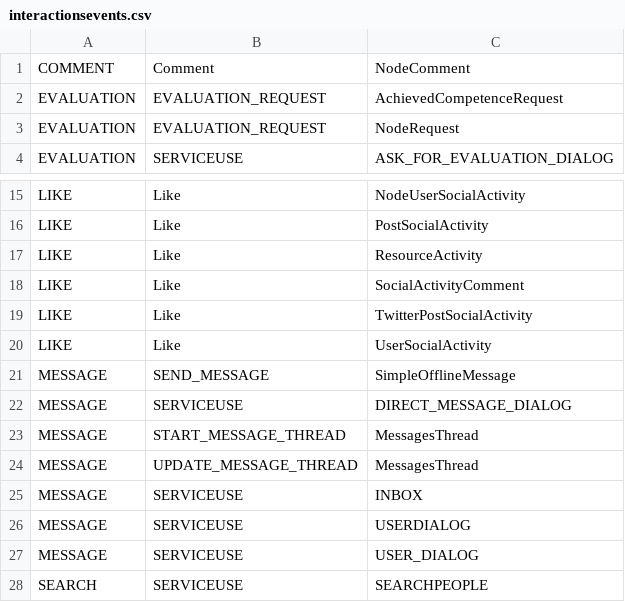
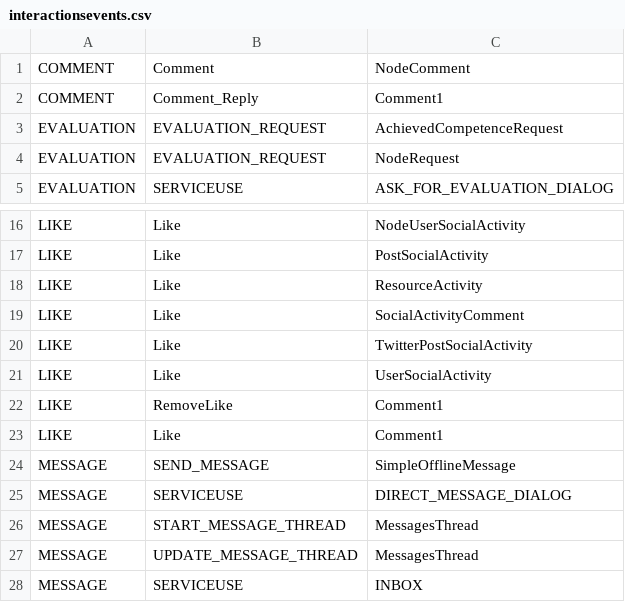
Before and after one commit to prosolotechnologies/prosolo, a CSV file: prosolo-analytics/src/main/resources/files/interactionsevents.csv, drawn as a sheet; only a part is shown, gaps mark what is left out; the shorter side is filled out with more unchanged rows; the diff names each change by its address in the sheet, - before the commit and + after, or states it on an @@ line.

Commit message:
Working on Fixing Social Interactions graphs

```diff
--- a/prosolo-analytics/src/main/resources/files/interactionsevents.csv
+++ b/prosolo-analytics/src/main/resources/files/interactionsevents.csv
+row 2: COMMENT | Comment_Reply | Comment1
+row 22: LIKE | RemoveLike | Comment1
+row 23: LIKE | Like | Comment1
```
Also changed, not shown: 10 other files.
